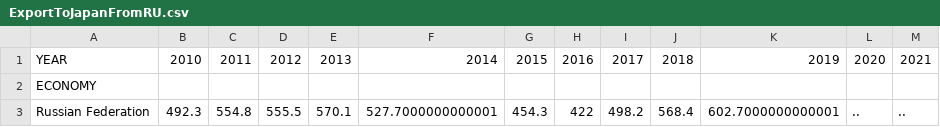
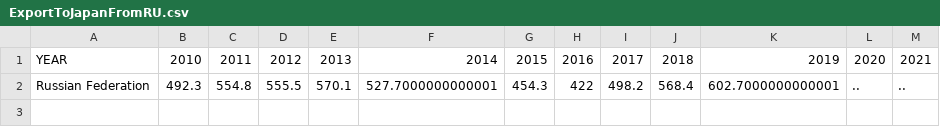
Before and after one commit to WorldEconomist/MatPlotLib, a CSV file: ExportToJapanFromRU.csv, drawn as a sheet.

Commit message:
Export from Russia (the greteast comeback)

```diff
--- a/ExportToJapanFromRU.csv
+++ b/ExportToJapanFromRU.csv
@@ -1,3 +1,2 @@
 YEAR, 2010 , 2011 , 2012 , 2013 , 2014 , 2015 , 2016 , 2017 , 2018 , 2019 , 2020 , 2021
-ECONOMY,
 Russian Federation,492.3,554.8,555.5,570.1,527.7000000000001,454.3,422,498.2,568.4,602.7000000000001, .. , ..
```
